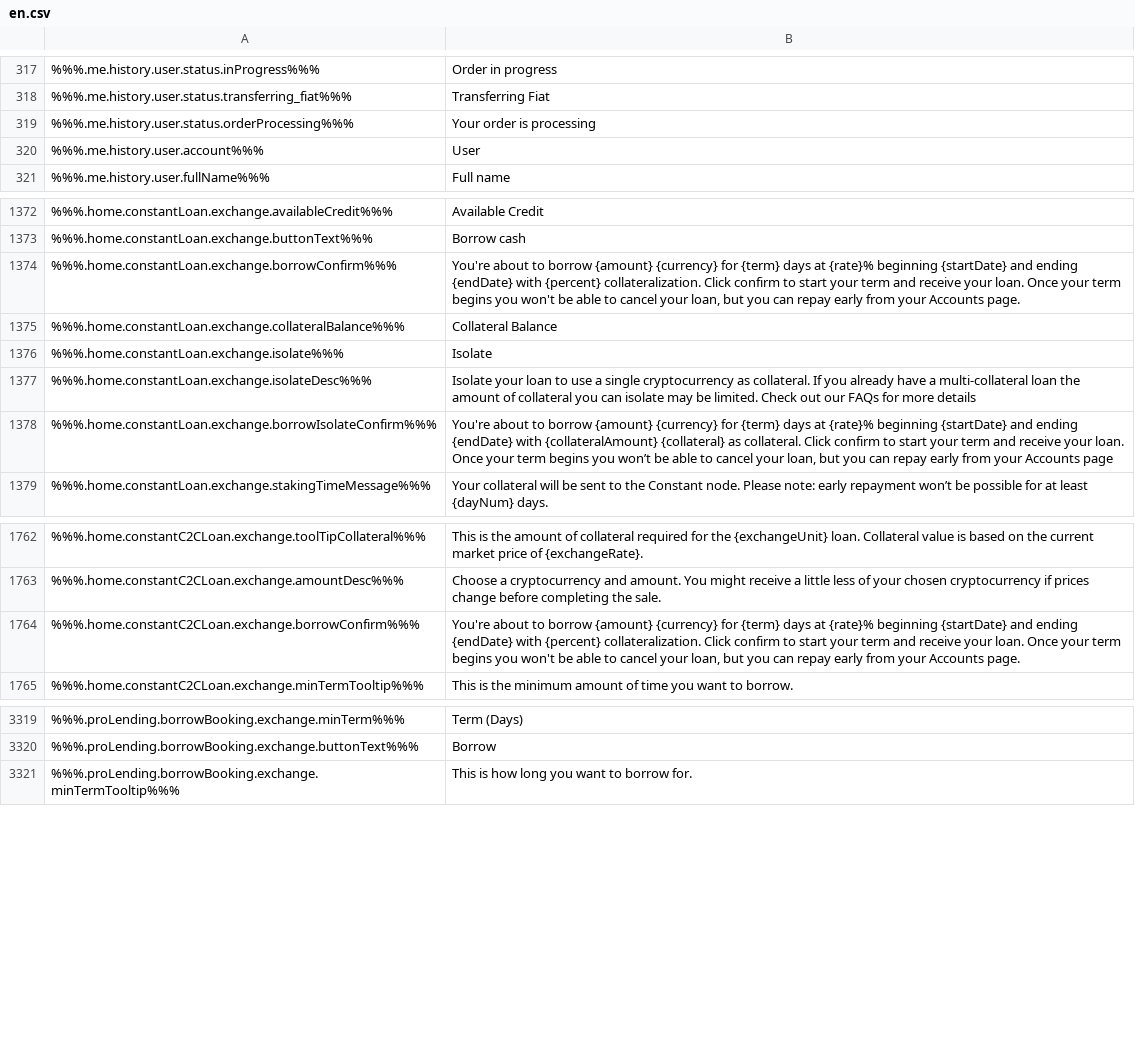
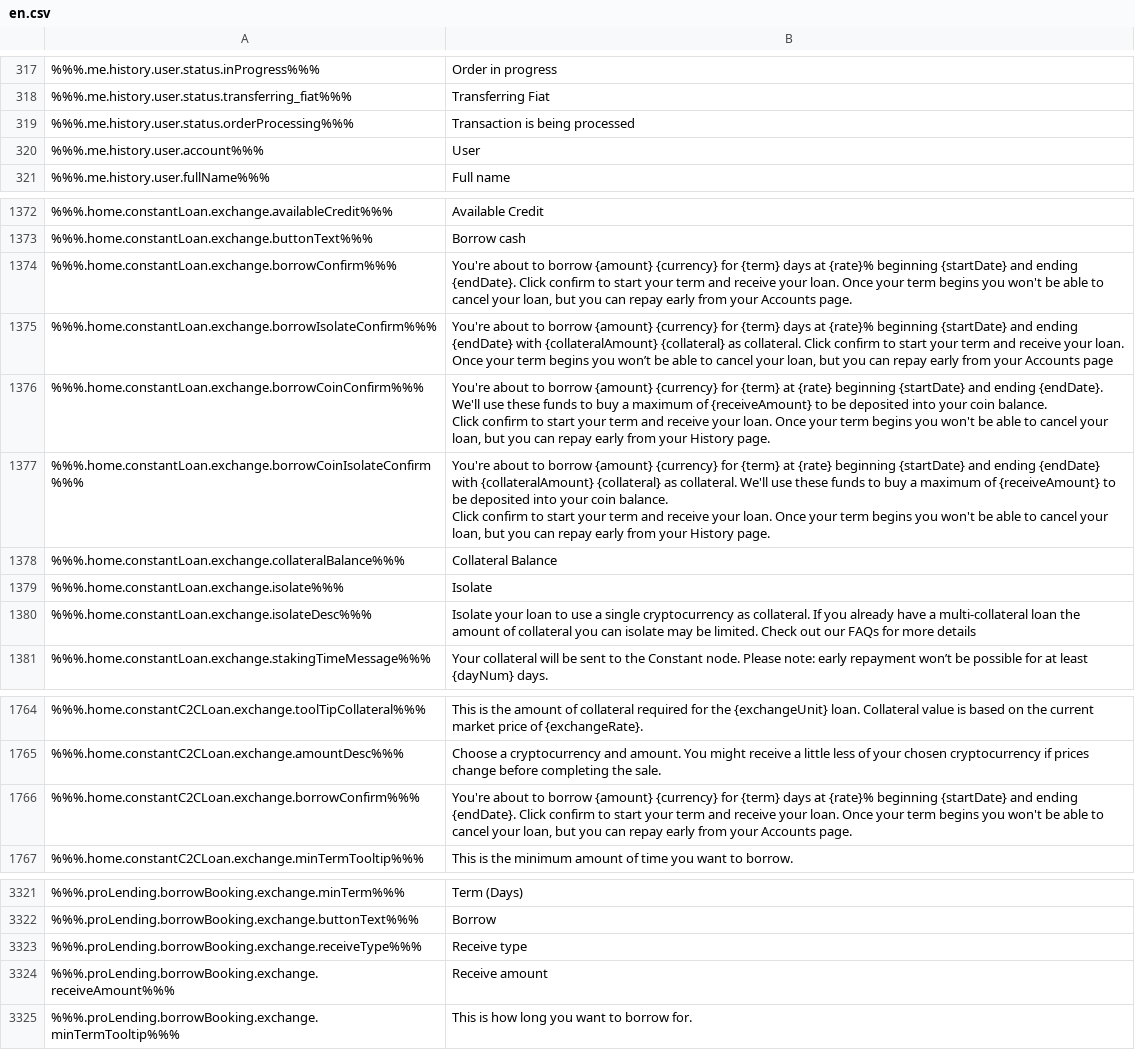
Before and after one commit to duyhtq/constant-web-i18n, a CSV file: store/en.csv, drawn as a sheet; only a part is shown, gaps mark what is left out.

```diff
--- a/store/en.csv
+++ b/store/en.csv
@@ -318,3 +318,3 @@
 %%%.me.history.user.status.transferring_fiat%%%,"Transferring Fiat"
-%%%.me.history.user.status.orderProcessing%%%,"Your order is processing"
+%%%.me.history.user.status.orderProcessing%%%,"Transaction is being processed"
 %%%.me.history.user.account%%%,"User"
@@ -1387,3 +1387,10 @@
 %%%.home.constantLoan.exchange.buttonText%%%,"Borrow cash"
-%%%.home.constantLoan.exchange.borrowConfirm%%%,"You're about to borrow {amount} {currency} for {term} days at {rate}% beginning {startDate} and ending {endDate} with {percent} collateralization. Click confirm to start your term and receive your loan. Once your term begins you won't be able to cancel your loan, but you can repay early from your Accounts page."
+%%%.home.constantLoan.exchange.borrowConfirm%%%,"You're about to borrow {amount} {currency} for {term} days at {rate}% beginning {startDate} and ending {endDate}. Click confirm to start your term and receive your loan. Once your term begins you won't be able to cancel your loan, but you can repay early from your Accounts page."
+%%%.home.constantLoan.exchange.borrowIsolateConfirm%%%,"You're about to borrow {amount} {currency} for {term} days at {rate}% beginning {startDate} and ending {endDate} with {collateralAmount} {collateral} as collateral. Click confirm to start your term and receive your loan. Once your term begins you won’t be able to cancel your loan, but you can repay early from your Accounts page"
+%%%.home.constantLoan.exchange.borrowCoinConfirm%%%,"You're about to borrow {amount} {currency} for {term} at {rate} beginning {startDate} and ending {endDate}. We'll use these funds to buy a maximum of {receiveAmount} to be deposited into your coin balance.
+
+Click confirm to start your term and receive your loan. Once your term begins you won't be able to cancel your loan, but you can repay early from your History page."
+%%%.home.constantLoan.exchange.borrowCoinIsolateConfirm%%%,"You're about to borrow {amount} {currency} for {term} at {rate} beginning {startDate} and ending {endDate} with {collateralAmount} {collateral} as collateral. We'll use these funds to buy a maximum of {receiveAmount} to be deposited into your coin balance.
+
+Click confirm to start your term and receive your loan. Once your term begins you won't be able to cancel your loan, but you can repay early from your History page."
 %%%.home.constantLoan.exchange.collateralBalance%%%,"Collateral Balance"
@@ -1391,3 +1398,2 @@
 %%%.home.constantLoan.exchange.isolateDesc%%%,"Isolate your loan to use a single cryptocurrency as collateral. If you already have a multi-collateral loan the amount of collateral you can isolate may be limited. Check out our FAQs for more details"
-%%%.home.constantLoan.exchange.borrowIsolateConfirm%%%,"You're about to borrow {amount} {currency} for {term} days at {rate}% beginning {startDate} and ending {endDate} with {collateralAmount} {collateral} as collateral. Click confirm to start your term and receive your loan. Once your term begins you won’t be able to cancel your loan, but you can repay early from your Accounts page"
 %%%.home.constantLoan.exchange.stakingTimeMessage%%%,"Your collateral will be sent to the Constant node. Please note: early repayment won’t be possible for at least {dayNum} days."
@@ -1777,3 +1783,3 @@
 %%%.home.constantC2CLoan.exchange.amountDesc%%%,"Choose a cryptocurrency and amount. You might receive a little less of your chosen cryptocurrency if prices change before completing the sale."
-%%%.home.constantC2CLoan.exchange.borrowConfirm%%%,"You're about to borrow {amount} {currency} for {term} days at {rate}% beginning {startDate} and ending {endDate} with {percent} collateralization. Click confirm to start your term and receive your loan. Once your term begins you won't be able to cancel your loan, but you can repay early from your Accounts page."
+%%%.home.constantC2CLoan.exchange.borrowConfirm%%%,"You're about to borrow {amount} {currency} for {term} days at {rate}% beginning {startDate} and ending {endDate}. Click confirm to start your term and receive your loan. Once your term begins you won't be able to cancel your loan, but you can repay early from your Accounts page."
 %%%.home.constantC2CLoan.exchange.minTermTooltip%%%,"This is the minimum amount of time you want to borrow."
@@ -3381,2 +3387,4 @@
 %%%.proLending.borrowBooking.exchange.buttonText%%%,"Borrow"
+%%%.proLending.borrowBooking.exchange.receiveType%%%,"Receive type"
+%%%.proLending.borrowBooking.exchange.receiveAmount%%%,"Receive amount"
 %%%.proLending.borrowBooking.exchange.minTermTooltip%%%,"This is how long you want to borrow for."
```
Also changed, not shown: 4 other files.
